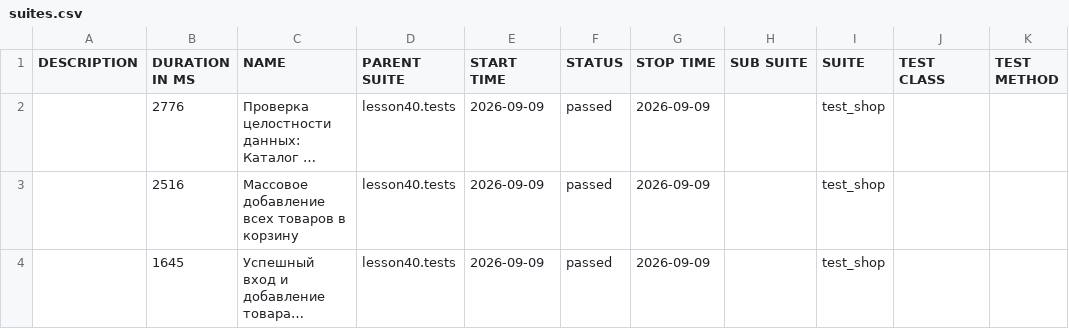
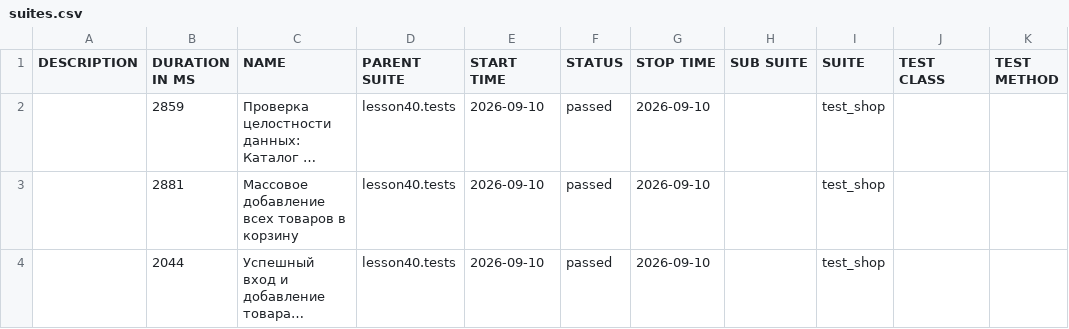
Before and after one commit to marinadieulina-droid/automation, a CSV file: data/suites.csv, drawn as a sheet; long unchanged cells end in …; the diff names each change by its address in the sheet, - before the commit and + after, or states it on an @@ line.

```diff
--- a/data/suites.csv
+++ b/data/suites.csv
-B2 (DURATION IN MS): 2776
+B2 (DURATION IN MS): 2859
-E2:E4 (START TIME): 2026-09-09
+E2:E4 (START TIME): 2026-09-10
-G2:G4 (STOP TIME): 2026-09-09
+G2:G4 (STOP TIME): 2026-09-10
-B3 (DURATION IN MS): 2516
+B3 (DURATION IN MS): 2881
-B4 (DURATION IN MS): 1645
+B4 (DURATION IN MS): 2044
```
Also changed, not shown: 23 other files.
